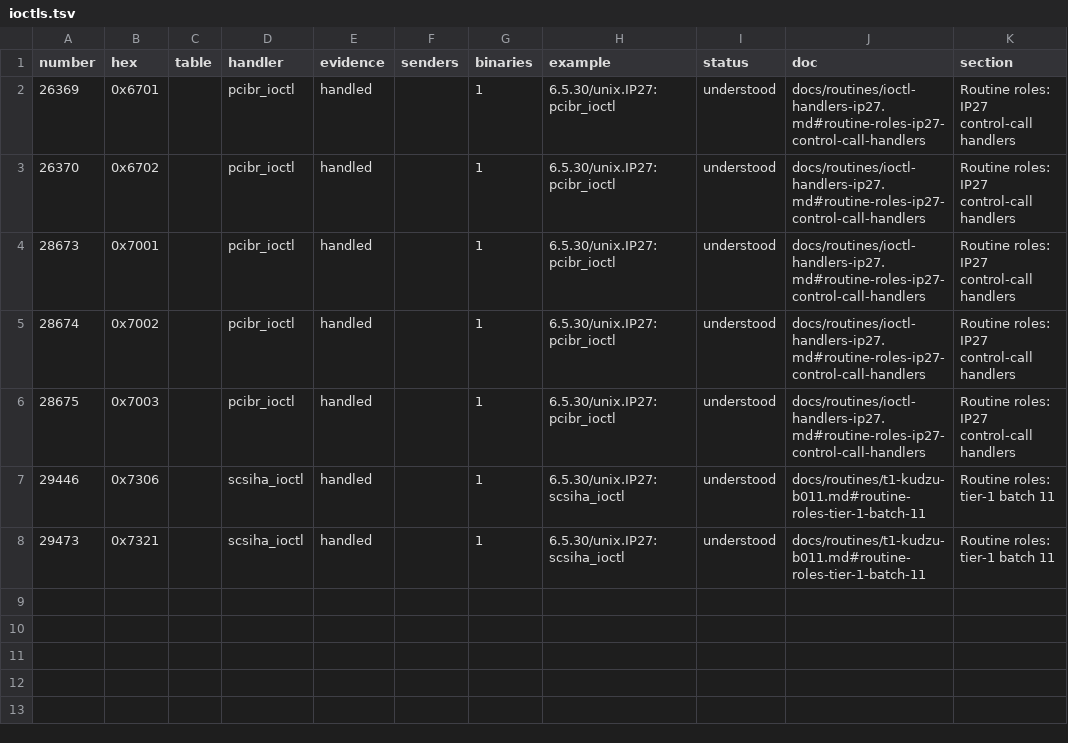
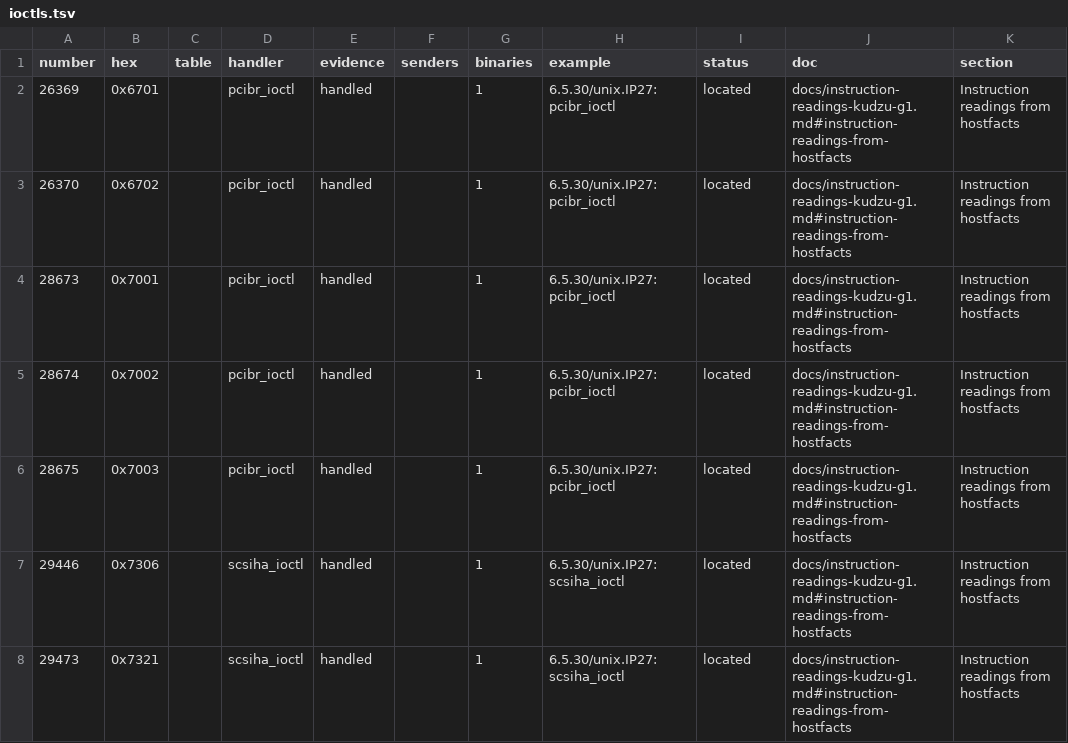
Before and after one commit to jamesbraid/kudzu, a TSV file: docs/inventory/ioctls.tsv, drawn as a sheet.

```diff
--- a/docs/inventory/ioctls.tsv
+++ b/docs/inventory/ioctls.tsv
@@ -1,8 +1,8 @@
 number	hex	table	handler	evidence	senders	binaries	example	status	doc	section
-26369	0x6701		pcibr_ioctl	handled		1	6.5.30/unix.IP27:pcibr_ioctl	understood	docs/routines/ioctl-handlers-ip27.md#routine-roles-ip27-control-call-handlers	Routine roles: IP27 control-call handlers
-26370	0x6702		pcibr_ioctl	handled		1	6.5.30/unix.IP27:pcibr_ioctl	understood	docs/routines/ioctl-handlers-ip27.md#routine-roles-ip27-control-call-handlers	Routine roles: IP27 control-call handlers
-28673	0x7001		pcibr_ioctl	handled		1	6.5.30/unix.IP27:pcibr_ioctl	understood	docs/routines/ioctl-handlers-ip27.md#routine-roles-ip27-control-call-handlers	Routine roles: IP27 control-call handlers
-28674	0x7002		pcibr_ioctl	handled		1	6.5.30/unix.IP27:pcibr_ioctl	understood	docs/routines/ioctl-handlers-ip27.md#routine-roles-ip27-control-call-handlers	Routine roles: IP27 control-call handlers
-28675	0x7003		pcibr_ioctl	handled		1	6.5.30/unix.IP27:pcibr_ioctl	understood	docs/routines/ioctl-handlers-ip27.md#routine-roles-ip27-control-call-handlers	Routine roles: IP27 control-call handlers
-29446	0x7306		scsiha_ioctl	handled		1	6.5.30/unix.IP27:scsiha_ioctl	understood	docs/routines/t1-kudzu-b011.md#routine-roles-tier-1-batch-11	Routine roles: tier-1 batch 11
-29473	0x7321		scsiha_ioctl	handled		1	6.5.30/unix.IP27:scsiha_ioctl	understood	docs/routines/t1-kudzu-b011.md#routine-roles-tier-1-batch-11	Routine roles: tier-1 batch 11
+26369	0x6701		pcibr_ioctl	handled		1	6.5.30/unix.IP27:pcibr_ioctl	located	docs/instruction-readings-kudzu-g1.md#instruction-readings-from-hostfacts	Instruction readings from hostfacts
+26370	0x6702		pcibr_ioctl	handled		1	6.5.30/unix.IP27:pcibr_ioctl	located	docs/instruction-readings-kudzu-g1.md#instruction-readings-from-hostfacts	Instruction readings from hostfacts
+28673	0x7001		pcibr_ioctl	handled		1	6.5.30/unix.IP27:pcibr_ioctl	located	docs/instruction-readings-kudzu-g1.md#instruction-readings-from-hostfacts	Instruction readings from hostfacts
+28674	0x7002		pcibr_ioctl	handled		1	6.5.30/unix.IP27:pcibr_ioctl	located	docs/instruction-readings-kudzu-g1.md#instruction-readings-from-hostfacts	Instruction readings from hostfacts
+28675	0x7003		pcibr_ioctl	handled		1	6.5.30/unix.IP27:pcibr_ioctl	located	docs/instruction-readings-kudzu-g1.md#instruction-readings-from-hostfacts	Instruction readings from hostfacts
+29446	0x7306		scsiha_ioctl	handled		1	6.5.30/unix.IP27:scsiha_ioctl	located	docs/instruction-readings-kudzu-g1.md#instruction-readings-from-hostfacts	Instruction readings from hostfacts
+29473	0x7321		scsiha_ioctl	handled		1	6.5.30/unix.IP27:scsiha_ioctl	located	docs/instruction-readings-kudzu-g1.md#instruction-readings-from-hostfacts	Instruction readings from hostfacts
```
Also changed, not shown: docs/inventory/summary.tsv, 3 other files.
